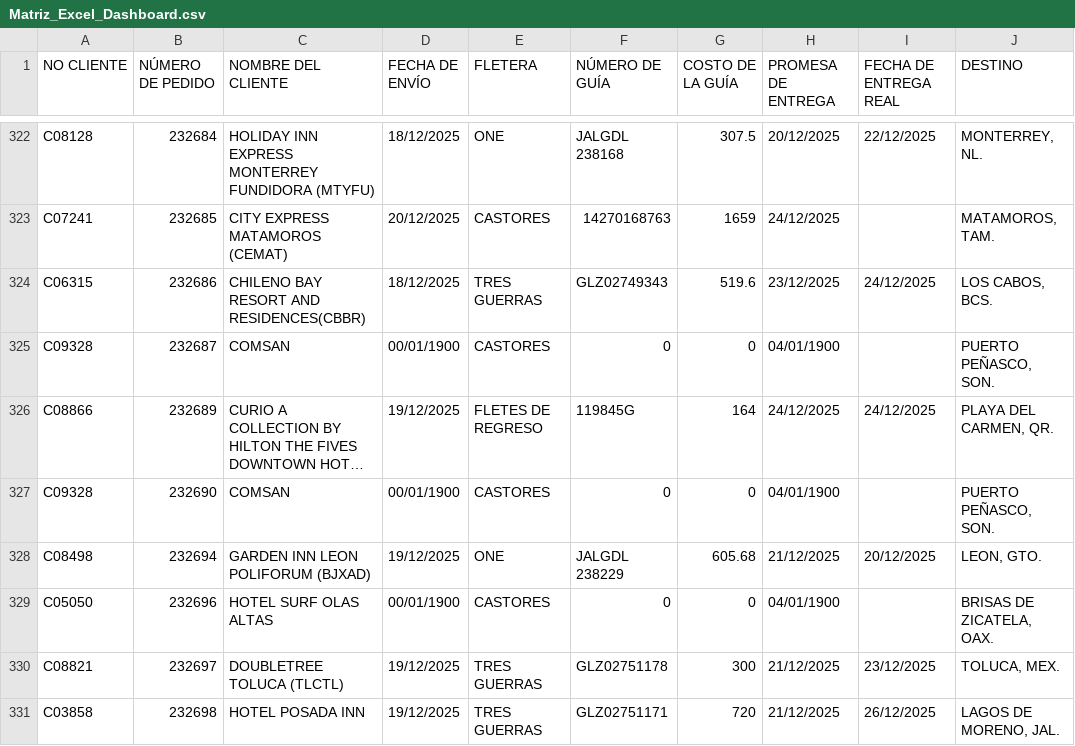
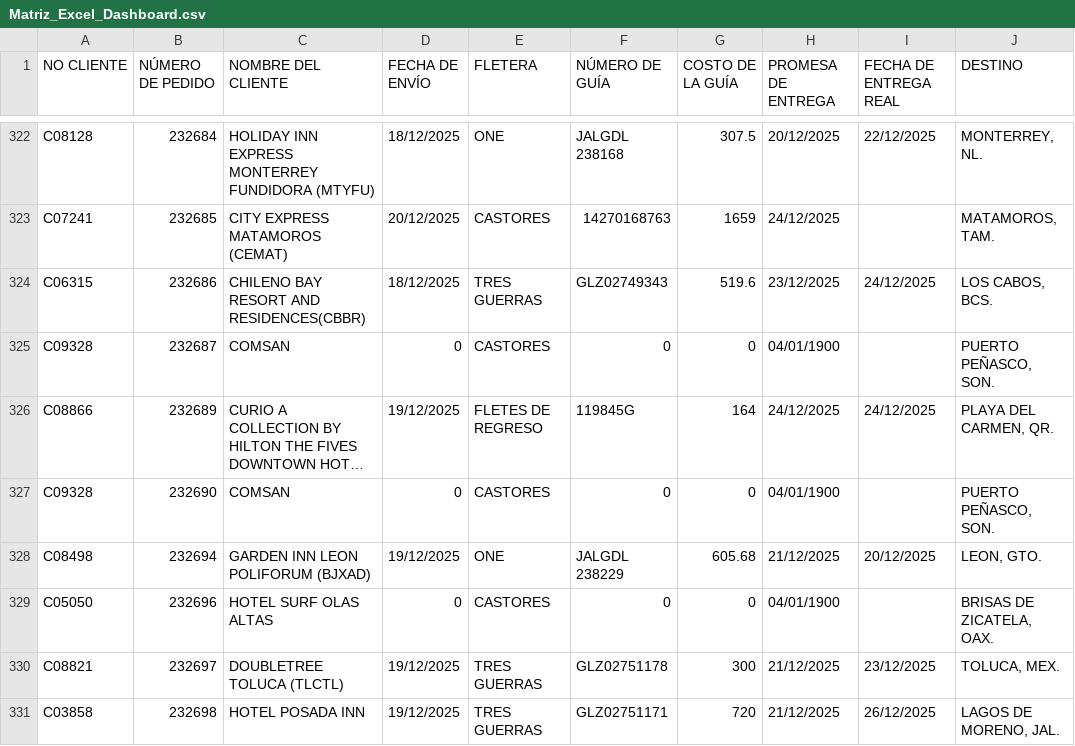
Before and after one commit to RH2026/dashboard-logistica, a CSV file: Matriz_Excel_Dashboard.csv, drawn as a sheet; only a part is shown, gaps mark what is left out; long unchanged cells end in …; the diff covers the shown part only; the diff names each change by its address in the sheet, - before the commit and + after, or states it on an @@ line.

```diff
--- a/Matriz_Excel_Dashboard.csv
+++ b/Matriz_Excel_Dashboard.csv
-D325 (FECHA DE ENVÍO): 00/01/1900
+D325 (FECHA DE ENVÍO): 0
-D327 (FECHA DE ENVÍO): 00/01/1900
+D327 (FECHA DE ENVÍO): 0
-D329 (FECHA DE ENVÍO): 00/01/1900
+D329 (FECHA DE ENVÍO): 0
```
Also changed, not shown: 35 edited cells elsewhere in this file.
